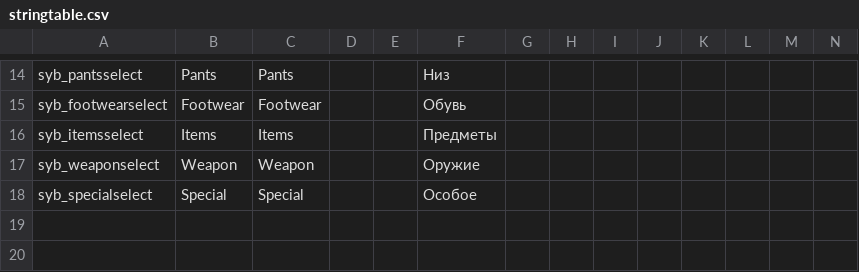
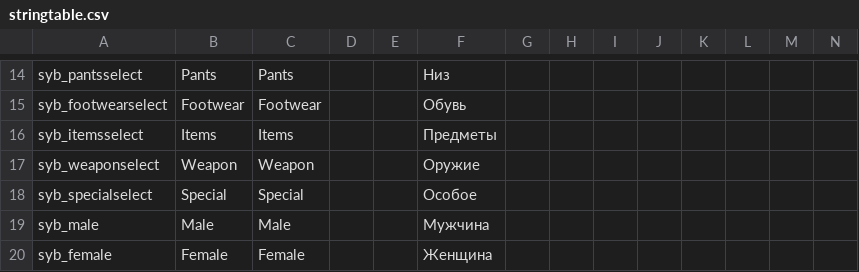
Before and after one commit to TerjeBruoygard/SyberiaScripts, a CSV file: languagecore/stringtable.csv, drawn as a sheet; only a part is shown, gaps mark what is left out; rows hold the shown columns only; the diff names each change by its address in the sheet, - before the commit and + after, or states it on an @@ line.

```diff
--- a/languagecore/stringtable.csv
+++ b/languagecore/stringtable.csv
+row 19: syb_male | Male | Male |  |  | Мужчина
+row 20: syb_female | Female | Female |  |  | Женщина
```
Also changed, not shown: 37 other files.
